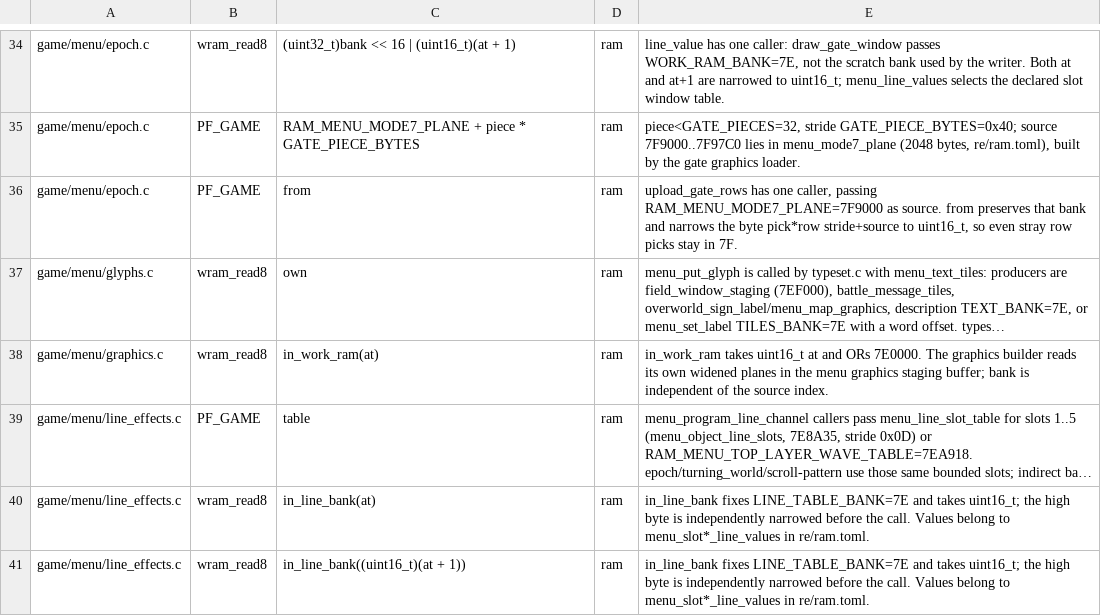
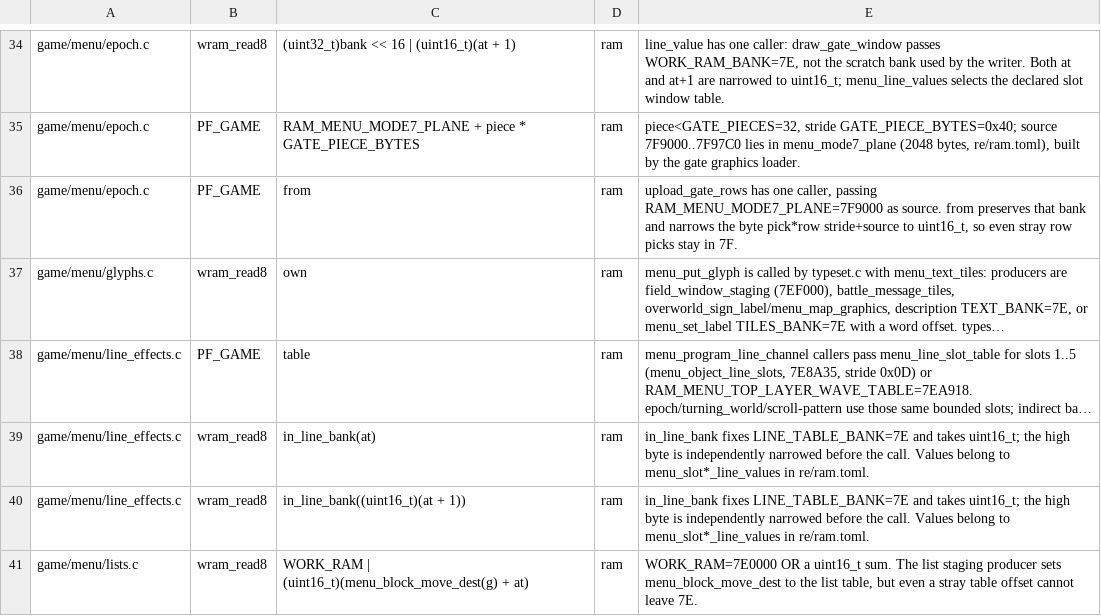
Before and after one commit to zdiemer/chrono-trigger-reimplemented, a TSV file: tools/cartridge_sources_allowlist.tsv, drawn as a sheet; only a part is shown, gaps mark what is left out; the shorter side is filled out with more unchanged rows; long unchanged cells end in …; the diff names each change by its address in the sheet, - before the commit and + after, or states it on an @@ line.

```diff
--- a/tools/cartridge_sources_allowlist.tsv
+++ b/tools/cartridge_sources_allowlist.tsv
-row 38: game/menu/graphics.c | wram_read8 | in_work_ram(at) | ram | in_work_ram takes uint16_t at and ORs 7E0000. The graphics builder reads its own widened planes in the menu graphics staging buffer; bank is independent of the source index.
```
Also changed, not shown: docs/state-addresses.tsv, 10 other files.
